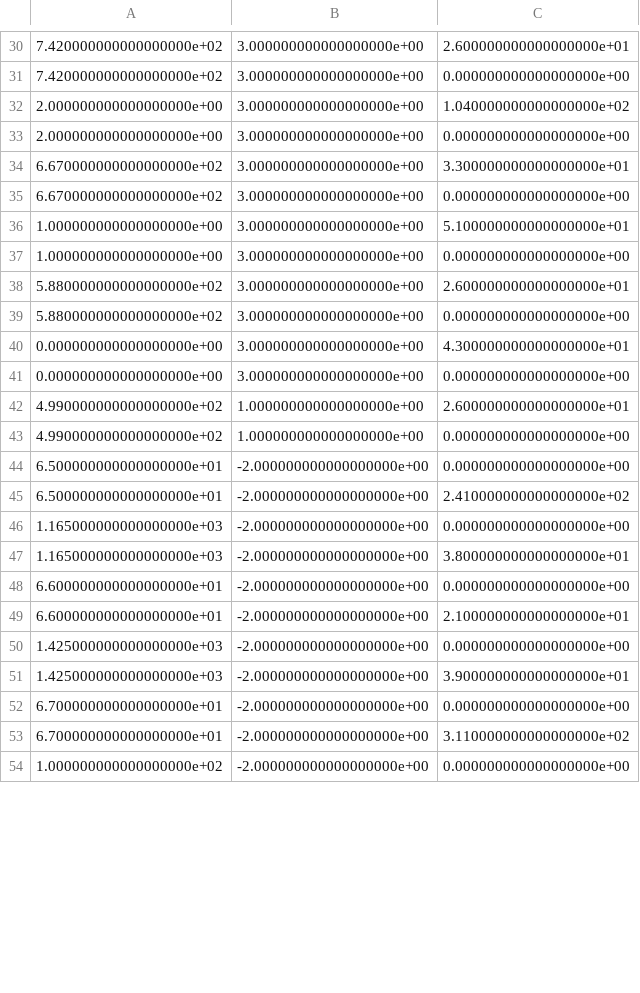
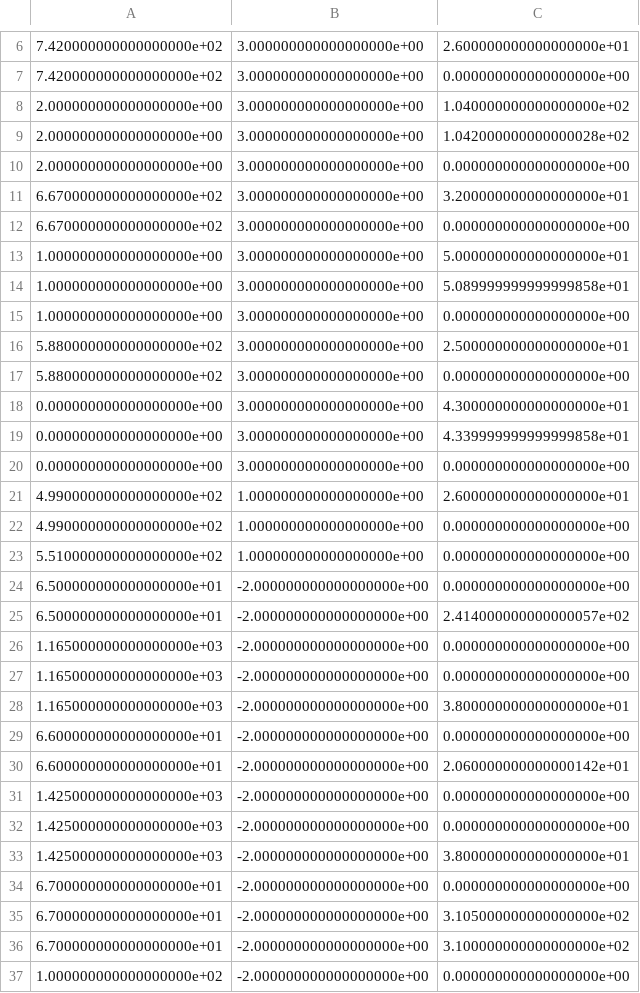
Before and after one commit to rpi-isaac-lab/carla, a CSV file: SimClean/PythonAP/isacc_gh_testing/Data/route.csv, drawn as a sheet; only a part is shown, gaps mark what is left out; the diff covers the shown part only.

Commit message:
bugfix route csv file

```diff
--- a/SimClean/PythonAP/isacc_gh_testing/Data/route.csv
+++ b/SimClean/PythonAP/isacc_gh_testing/Data/route.csv
@@ -32,10 +8,13 @@
 2.000000000000000000e+00,3.000000000000000000e+00,1.040000000000000000e+02
+2.000000000000000000e+00,3.000000000000000000e+00,1.042000000000000028e+02
 2.000000000000000000e+00,3.000000000000000000e+00,0.000000000000000000e+00
-6.670000000000000000e+02,3.000000000000000000e+00,3.300000000000000000e+01
+6.670000000000000000e+02,3.000000000000000000e+00,3.200000000000000000e+01
 6.670000000000000000e+02,3.000000000000000000e+00,0.000000000000000000e+00
-1.000000000000000000e+00,3.000000000000000000e+00,5.100000000000000000e+01
+1.000000000000000000e+00,3.000000000000000000e+00,5.000000000000000000e+01
+1.000000000000000000e+00,3.000000000000000000e+00,5.089999999999999858e+01
 1.000000000000000000e+00,3.000000000000000000e+00,0.000000000000000000e+00
-5.880000000000000000e+02,3.000000000000000000e+00,2.600000000000000000e+01
+5.880000000000000000e+02,3.000000000000000000e+00,2.500000000000000000e+01
 5.880000000000000000e+02,3.000000000000000000e+00,0.000000000000000000e+00
 0.000000000000000000e+00,3.000000000000000000e+00,4.300000000000000000e+01
+0.000000000000000000e+00,3.000000000000000000e+00,4.339999999999999858e+01
 0.000000000000000000e+00,3.000000000000000000e+00,0.000000000000000000e+00
@@ -43,4 +22,6 @@
 4.990000000000000000e+02,1.000000000000000000e+00,0.000000000000000000e+00
+5.510000000000000000e+02,1.000000000000000000e+00,0.000000000000000000e+00
 6.500000000000000000e+01,-2.000000000000000000e+00,0.000000000000000000e+00
-6.500000000000000000e+01,-2.000000000000000000e+00,2.410000000000000000e+02
+6.500000000000000000e+01,-2.000000000000000000e+00,2.414000000000000057e+02
+1.165000000000000000e+03,-2.000000000000000000e+00,0.000000000000000000e+00
 1.165000000000000000e+03,-2.000000000000000000e+00,0.000000000000000000e+00
@@ -48,7 +29,9 @@
 6.600000000000000000e+01,-2.000000000000000000e+00,0.000000000000000000e+00
-6.600000000000000000e+01,-2.000000000000000000e+00,2.100000000000000000e+01
+6.600000000000000000e+01,-2.000000000000000000e+00,2.060000000000000142e+01
 1.425000000000000000e+03,-2.000000000000000000e+00,0.000000000000000000e+00
-1.425000000000000000e+03,-2.000000000000000000e+00,3.900000000000000000e+01
+1.425000000000000000e+03,-2.000000000000000000e+00,0.000000000000000000e+00
+1.425000000000000000e+03,-2.000000000000000000e+00,3.800000000000000000e+01
 6.700000000000000000e+01,-2.000000000000000000e+00,0.000000000000000000e+00
-6.700000000000000000e+01,-2.000000000000000000e+00,3.110000000000000000e+02
+6.700000000000000000e+01,-2.000000000000000000e+00,3.105000000000000000e+02
+6.700000000000000000e+01,-2.000000000000000000e+00,3.100000000000000000e+02
 1.000000000000000000e+02,-2.000000000000000000e+00,0.000000000000000000e+00
```
Also changed, not shown: 21 added rows, 8 removed rows, 15 moved rows and 9 edited cells elsewhere in this file.
